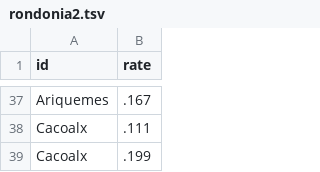
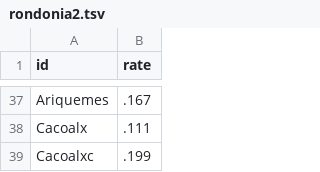
Before and after one commit to claytoncova/swarp, a TSV file: rondonia2.tsv, drawn as a sheet; only a part is shown, gaps mark what is left out.

Commit message:
Update rondonia2.tsv

```diff
--- a/rondonia2.tsv
+++ b/rondonia2.tsv
@@ -38,2 +38,2 @@ Ariquemes	 .167
 Cacoalx	 .111
-Cacoalx	 .199
+Cacoalxc	 .199
```
